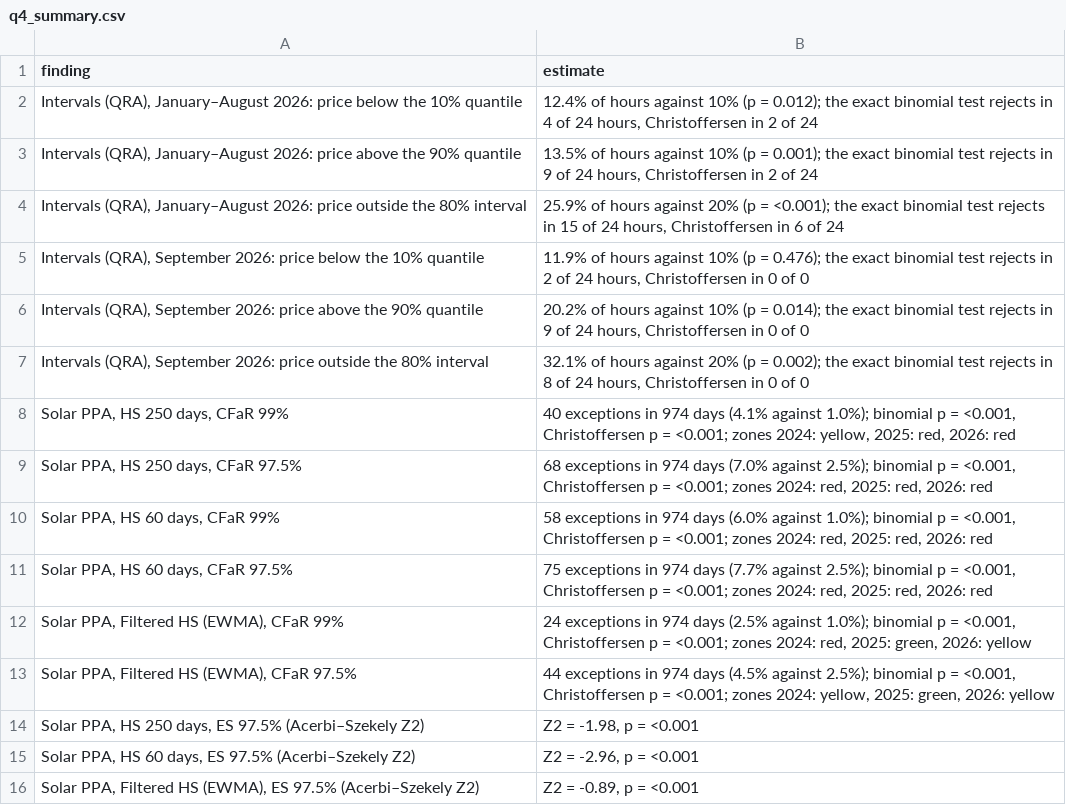
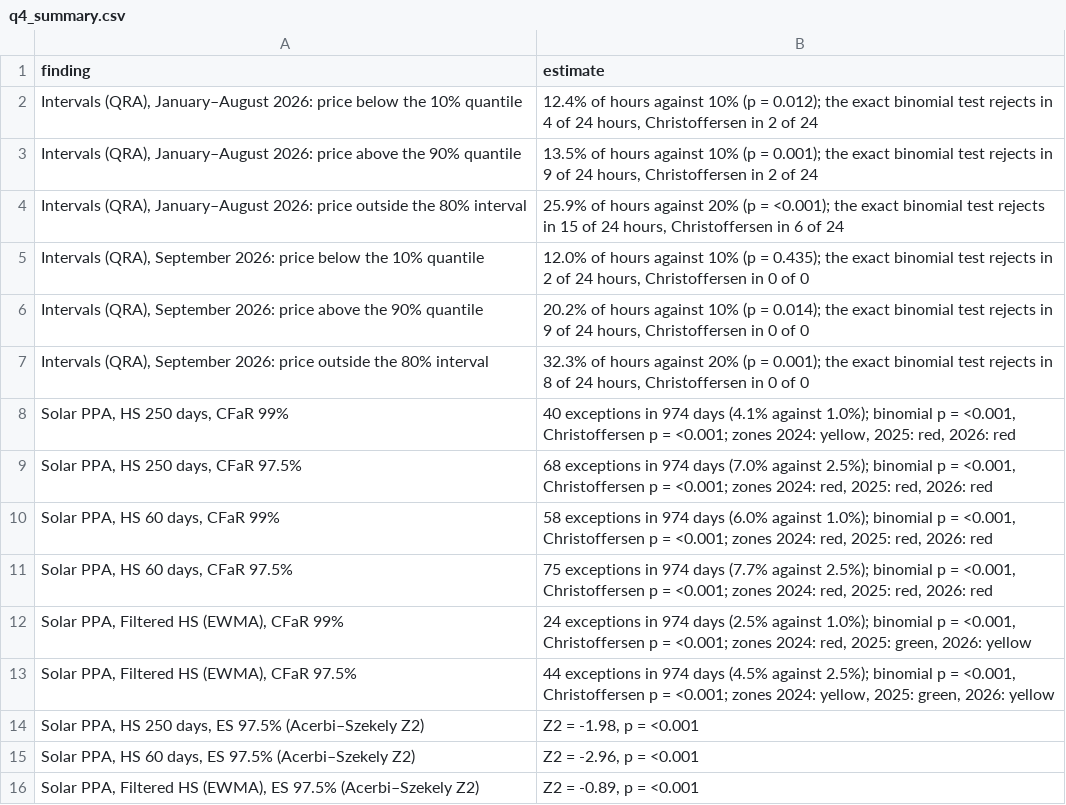
Before and after one commit to MangirdasMikalkenas/Weather_as_a_price_driver_-_Lithuanian_day-ahead_power_prices-_2023-2026, a CSV file: figures/q4_summary.csv, drawn as a sheet.

Commit message:
reproducible run - results of all notebooks at commit b85cc51
Notebook 03 loads every stored result on a second run (stable cache keys); Lasso convergence check: forecasts change by at most 0.18 EUR/MWh with 10x iterations; Section 14: September interval figures from the final intervals

```diff
--- a/figures/q4_summary.csv
+++ b/figures/q4_summary.csv
@@ -4,5 +4,5 @@ finding,estimate
 "Intervals (QRA), January–August 2026: price outside the 80% interval","25.9% of hours against 20% (p = <0.001); the exact binomial test rejects in 15 of 24 hours, Christoffersen in 6 of 24"
-"Intervals (QRA), September 2026: price below the 10% quantile","11.9% of hours against 10% (p = 0.476); the exact binomial test rejects in 2 of 24 hours, Christoffersen in 0 of 0"
+"Intervals (QRA), September 2026: price below the 10% quantile","12.0% of hours against 10% (p = 0.435); the exact binomial test rejects in 2 of 24 hours, Christoffersen in 0 of 0"
 "Intervals (QRA), September 2026: price above the 90% quantile","20.2% of hours against 10% (p = 0.014); the exact binomial test rejects in 9 of 24 hours, Christoffersen in 0 of 0"
-"Intervals (QRA), September 2026: price outside the 80% interval","32.1% of hours against 20% (p = 0.002); the exact binomial test rejects in 8 of 24 hours, Christoffersen in 0 of 0"
+"Intervals (QRA), September 2026: price outside the 80% interval","32.3% of hours against 20% (p = 0.001); the exact binomial test rejects in 8 of 24 hours, Christoffersen in 0 of 0"
 "Solar PPA, HS 250 days, CFaR 99%","40 exceptions in 974 days (4.1% against 1.0%); binomial p = <0.001, Christoffersen p = <0.001; zones 2024: yellow, 2025: red, 2026: red"
```
Also changed, not shown: 29 other files.
